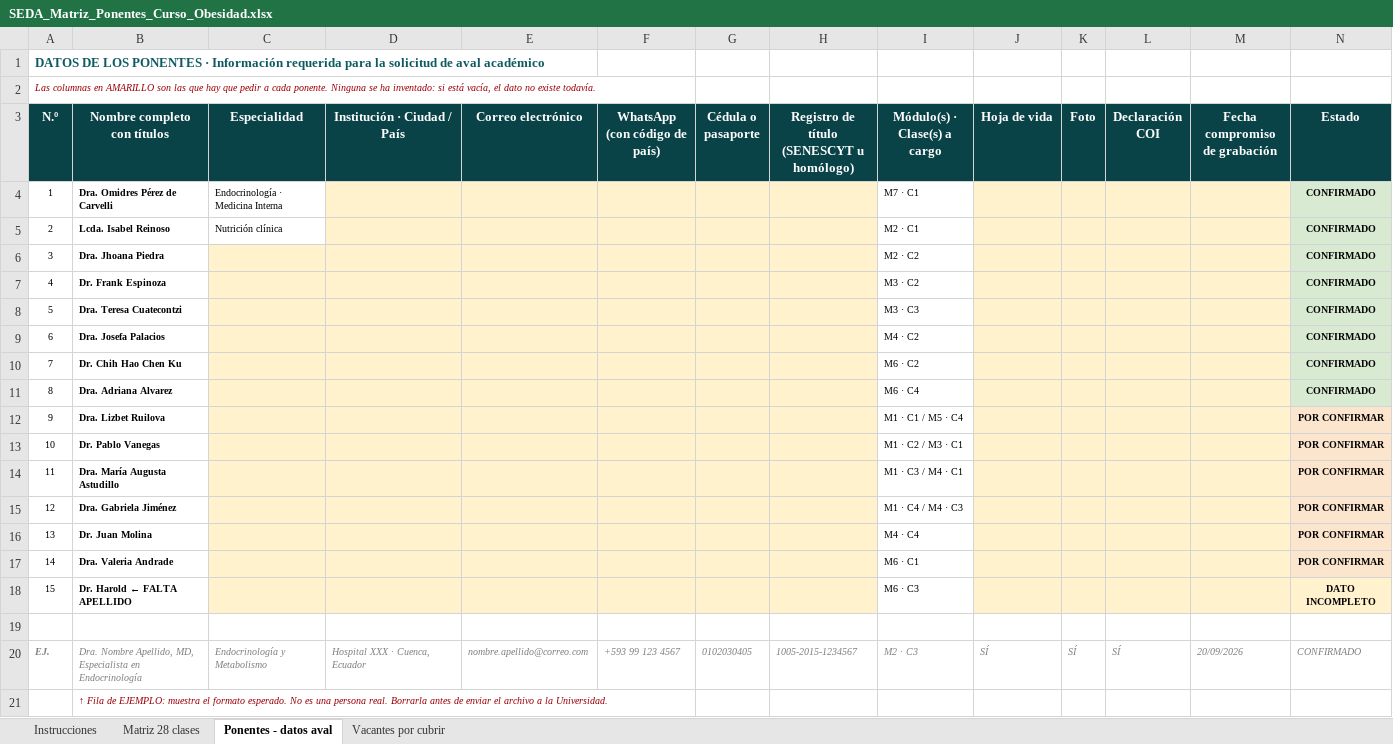
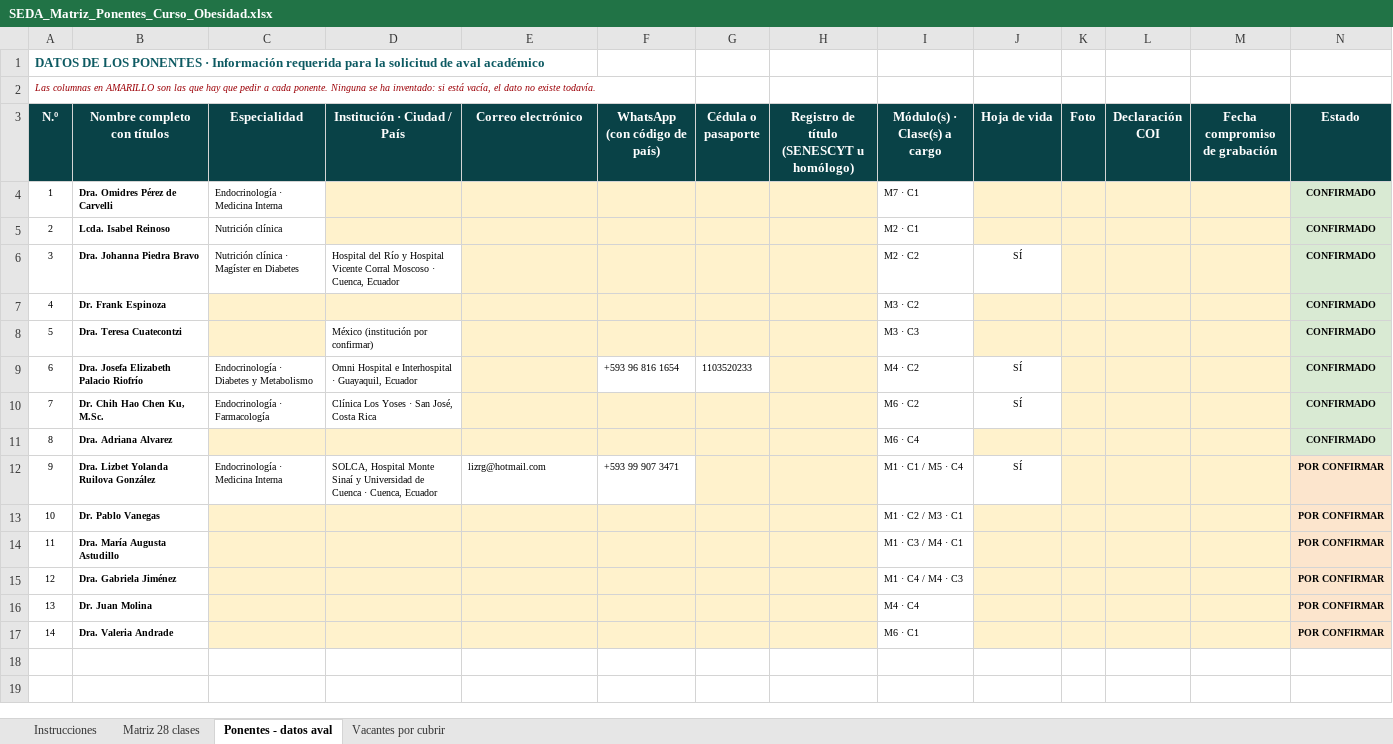
Before and after one commit to Dra-Omidres/Academic-, an Excel workbook: curso-obesidad-seda/SEDA_Matriz_Ponentes_Curso_Obesidad.xlsx, sheet Ponentes - datos aval, drawn as a sheet; values as stored, in another font and other column widths than the file's, no borders; removed rows and columns are numbered as before the commit, all else as after; the diff names each change by its address in the sheet, - before the commit and + after, or states it on an @@ line.

```diff
--- a/curso-obesidad-seda/SEDA_Matriz_Ponentes_Curso_Obesidad.xlsx (sheet Ponentes - datos aval)
+++ b/curso-obesidad-seda/SEDA_Matriz_Ponentes_Curso_Obesidad.xlsx (sheet Ponentes - datos aval)
-row 6: 3 | Dra. Jhoana Piedra |  |  |  |  |  |  | M2 · C2 |  |  |  |  | CONFIRMADO
+row 6: 3 | Dra. Johanna Piedra Bravo | Nutrición clínica · Magíster en Diabetes | Hospital del Río y Hospital Vicente Corral Moscoso · Cuenca, Ecuador |  |  |  |  | M2 · C2 | SÍ |  |  |  | CONFIRMADO
-D8 (Institución · Ciudad / País): (empty)
+D8 (Institución · Ciudad / País): México (institución por confirmar)
-D8 fill: #FFF2CC
+D8 fill: none
-row 9: 6 | Dra. Josefa Palacios |  |  |  |  |  |  | M4 · C2 |  |  |  |  | CONFIRMADO
-row 10: 7 | Dr. Chih Hao Chen Ku |  |  |  |  |  |  | M6 · C2 |  |  |  |  | CONFIRMADO
+row 9: 6 | Dra. Josefa Elizabeth Palacio Riofrío | Endocrinología · Diabetes y Metabolismo | Omni Hospital e Interhospital · Guayaquil, Ecuador |  | +593 96 816 1654 | 1103520233 |  | M4 · C2 | SÍ |  |  |  | CONFIRMADO
+row 10: 7 | Dr. Chih Hao Chen Ku, M.Sc. | Endocrinología · Farmacología | Clínica Los Yoses · San José, Costa Rica |  |  |  |  | M6 · C2 | SÍ |  |  |  | CONFIRMADO
-row 12: 9 | Dra. Lizbet Ruilova |  |  |  |  |  |  | M1 · C1 / M5 · C4 |  |  |  |  | POR CONFIRMAR
+row 12: 9 | Dra. Lizbet Yolanda Ruilova González | Endocrinología · Medicina Interna | SOLCA, Hospital Monte Sinaí y Universidad de Cuenca · Cuenca, Ecuador | lizrg@hotmail.com | +593 99 907 3471 |  |  | M1 · C1 / M5 · C4 | SÍ |  |  |  | POR CONFIRMAR
-row 18: 15 | Dr. Harold ← FALTA APELLIDO |  |  |  |  |  |  | M6 · C3 |  |  |  |  | DATO INCOMPLETO
-row 19: (empty)
-row 20: EJ. | Dra. Nombre Apellido, MD, Especialista en Endocrinología | Endocrinología y Metabolismo | Hospital XXX · Cuenca, Ecuador | nombre.apellido@correo.com | +593 99 123 4567 | 0102030405 | 1005-2015-1234567 | M2 · C3 | SÍ | SÍ | SÍ | 20/09/2026 | CONFIRMADO
-row 21:  | ↑ Fila de EJEMPLO: muestra el formato esperado. No es una persona real. Borrarla antes de enviar el archivo a la Universidad.
```
Also changed, not shown: sheet Vacantes por cubrir, sheet Matriz 28 clases.
